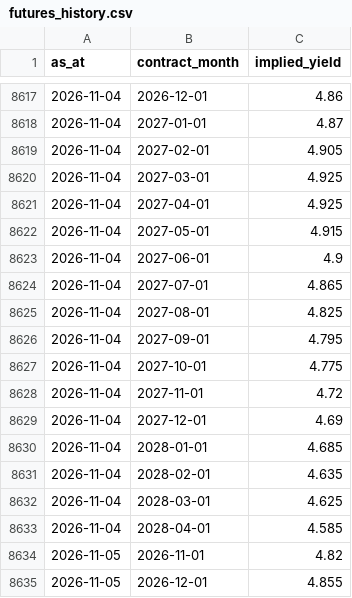
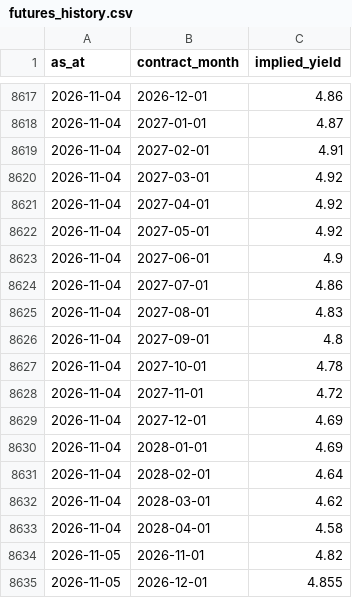
Before and after one commit to tevinweerawardena1-del/rba-implied-cash-rate, a CSV file: docs/data/futures_history.csv, drawn as a sheet; only a part is shown, gaps mark what is left out.

```diff
--- a/docs/data/futures_history.csv
+++ b/docs/data/futures_history.csv
@@ -8618,17 +8618,17 @@ as_at,contract_month,implied_yield
 2026-11-04,2027-01-01,4.87
-2026-11-04,2027-02-01,4.905
-2026-11-04,2027-03-01,4.925
-2026-11-04,2027-04-01,4.925
-2026-11-04,2027-05-01,4.915
+2026-11-04,2027-02-01,4.91
+2026-11-04,2027-03-01,4.92
+2026-11-04,2027-04-01,4.92
+2026-11-04,2027-05-01,4.92
 2026-11-04,2027-06-01,4.9
-2026-11-04,2027-07-01,4.865
-2026-11-04,2027-08-01,4.825
-2026-11-04,2027-09-01,4.795
-2026-11-04,2027-10-01,4.775
+2026-11-04,2027-07-01,4.86
+2026-11-04,2027-08-01,4.83
+2026-11-04,2027-09-01,4.8
+2026-11-04,2027-10-01,4.78
 2026-11-04,2027-11-01,4.72
 2026-11-04,2027-12-01,4.69
-2026-11-04,2028-01-01,4.685
-2026-11-04,2028-02-01,4.635
-2026-11-04,2028-03-01,4.625
-2026-11-04,2028-04-01,4.585
+2026-11-04,2028-01-01,4.69
+2026-11-04,2028-02-01,4.64
+2026-11-04,2028-03-01,4.62
+2026-11-04,2028-04-01,4.58
 2026-11-05,2026-11-01,4.82
```
Also changed, not shown: docs/data/implied_horizons.csv, docs/data/meeting_history.csv, 4 other files.
